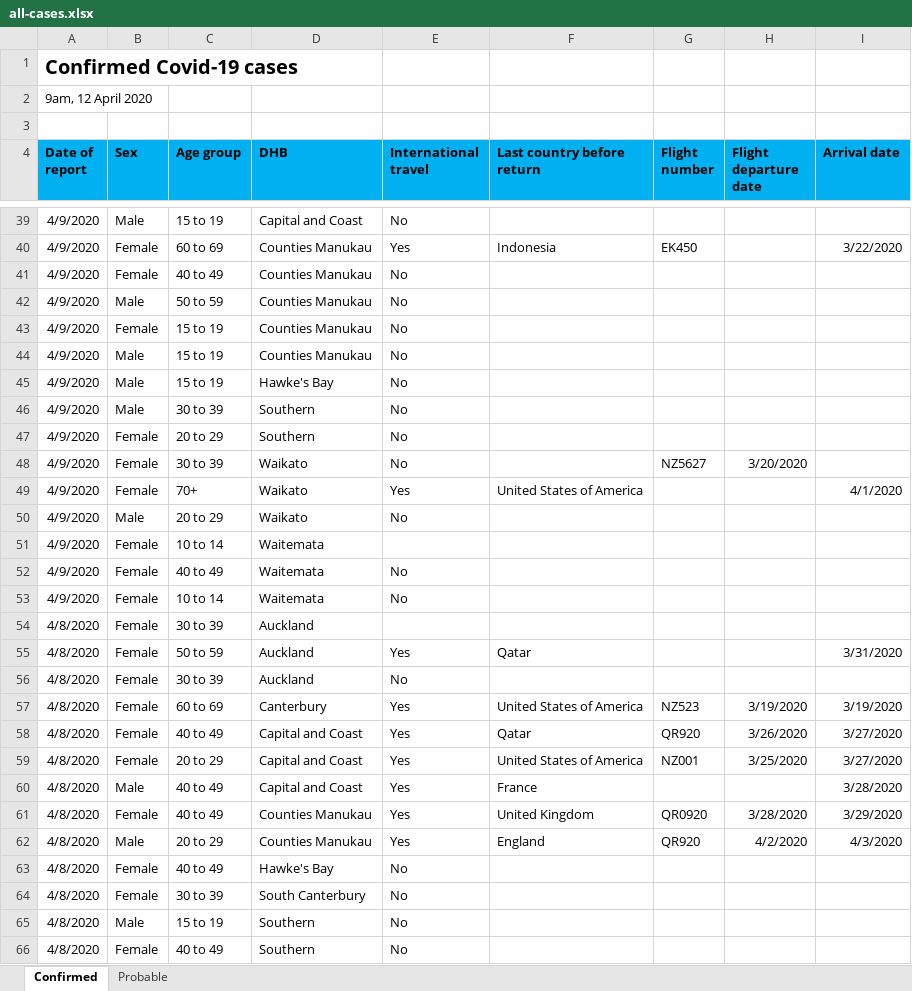
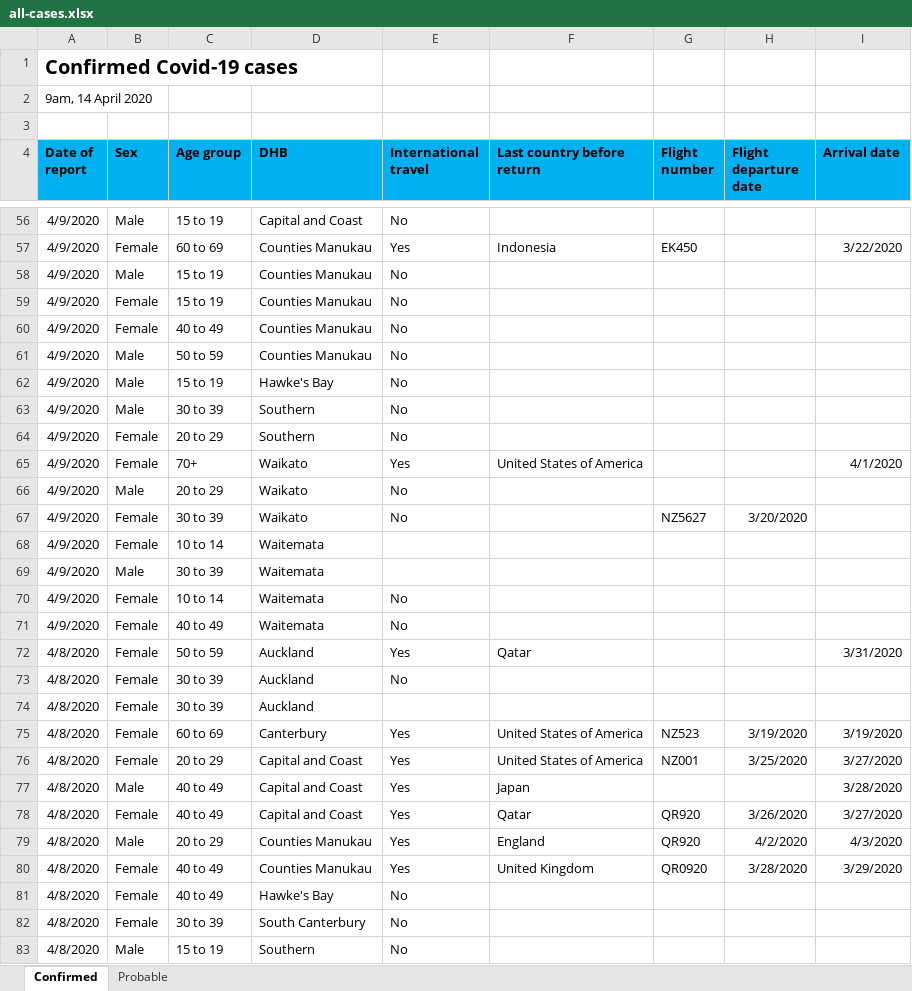
Before and after one commit to rlyhan/COVID19-Data-NZ, an Excel workbook: src/all-cases.xlsx, sheet Confirmed, drawn as a sheet; only a part is shown, gaps mark what is left out; the shorter side is filled out with more unchanged rows; values as stored, in another font and other column widths than the file's, no borders; removed rows and columns are numbered as before the commit, all else as after; the diff covers the shown part only; the diff names each change by its address in the sheet, - before the commit and + after, or states it on an @@ line.

```diff
--- a/src/all-cases.xlsx (sheet Confirmed)
+++ b/src/all-cases.xlsx (sheet Confirmed)
-A2 (Date of report): 9am, 12 April 2020
+A2 (Date of report): 9am, 14 April 2020
@@ row 44 moved to row 58: 4/9/2020 @@
@@ row 43 moved to row 59: 4/9/2020 @@
@@ row 48 moved to row 67: 4/9/2020 @@
+row 69: 4/9/2020 | Male | 30 to 39 | Waitemata
@@ row 53 moved to row 70: 4/9/2020 @@
@@ row 54 moved to row 74: 4/8/2020 @@
@@ row 59 moved to row 76: 4/8/2020 @@
+row 77: 4/8/2020 | Male | 40 to 49 | Capital and Coast | Yes | Japan |  |  | 3/28/2020
-C79 (Age group): 40 to 49
+C79 (Age group): 20 to 29
-D79 (DHB): Capital and Coast
+D79 (DHB): Counties Manukau
-F79 (Last country before return): France
+F79 (Last country before return): England
-G79 (Flight number): (empty)
+G79 (Flight number): QR920
-H79 (Flight departure date): (empty)
+H79 (Flight departure date): 4/2/2020
-I79 (Arrival date): 3/28/2020
+I79 (Arrival date): 4/3/2020
-row 62: 4/8/2020 | Male | 20 to 29 | Counties Manukau | Yes | England | QR920 | 4/2/2020 | 4/3/2020
```
Also changed, not shown: 34 added rows, 12 removed rows, 202 moved rows and 20 edited cells elsewhere in this sheet, sheet Probable, 10 other files.
